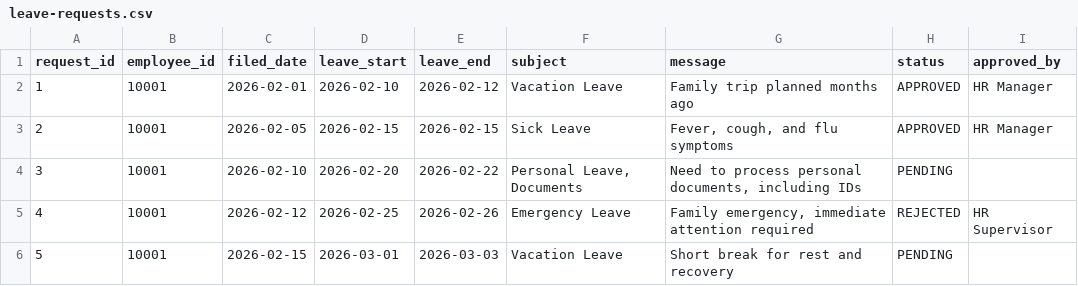
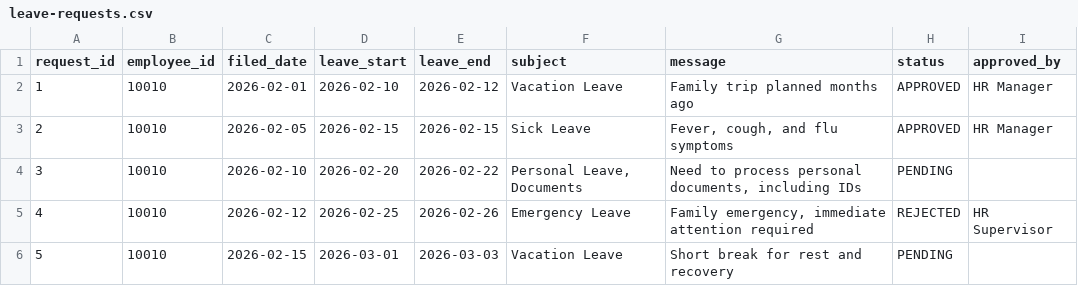
Before and after one commit to djkier/payroll-app, a CSV file: src/main/resources/csv-files/leave-requests.csv, drawn as a sheet.

Commit message:
Update leave panel table model, and fix leave request loading

```diff
--- a/src/main/resources/csv-files/leave-requests.csv
+++ b/src/main/resources/csv-files/leave-requests.csv
@@ -1,6 +1,6 @@
 request_id,employee_id,filed_date,leave_start,leave_end,subject,message,status,approved_by
-1,10001,2026-02-01,2026-02-10,2026-02-12,"Vacation Leave","Family trip planned months ago",APPROVED,HR Manager
-2,10001,2026-02-05,2026-02-15,2026-02-15,"Sick Leave","Fever, cough, and flu symptoms",APPROVED,HR Manager
-3,10001,2026-02-10,2026-02-20,2026-02-22,"Personal Leave, Documents","Need to process personal documents, including IDs",PENDING,
-4,10001,2026-02-12,2026-02-25,2026-02-26,"Emergency Leave","Family emergency, immediate attention required",REJECTED,HR Supervisor
-5,10001,2026-02-15,2026-03-01,2026-03-03,"Vacation Leave","Short break for rest and recovery",PENDING,
+1,10010,2026-02-01,2026-02-10,2026-02-12,"Vacation Leave","Family trip planned months ago",APPROVED,HR Manager
+2,10010,2026-02-05,2026-02-15,2026-02-15,"Sick Leave","Fever, cough, and flu symptoms",APPROVED,HR Manager
+3,10010,2026-02-10,2026-02-20,2026-02-22,"Personal Leave, Documents","Need to process personal documents, including IDs",PENDING,
+4,10010,2026-02-12,2026-02-25,2026-02-26,"Emergency Leave","Family emergency, immediate attention required",REJECTED,HR Supervisor
+5,10010,2026-02-15,2026-03-01,2026-03-03,"Vacation Leave","Short break for rest and recovery",PENDING,
```
Also changed, not shown: 4 other files.
